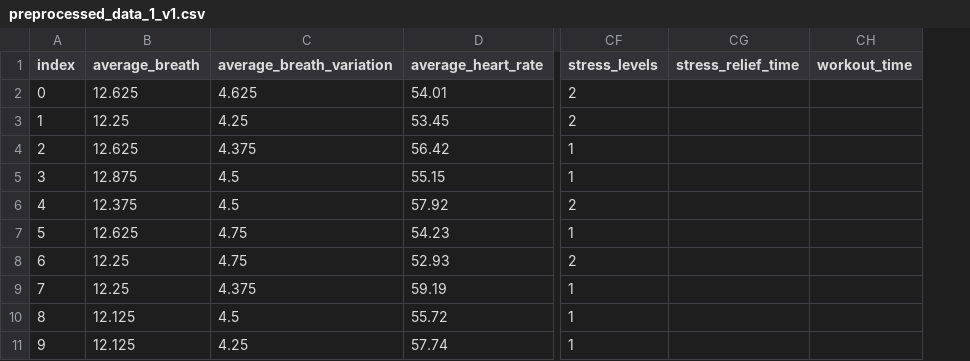
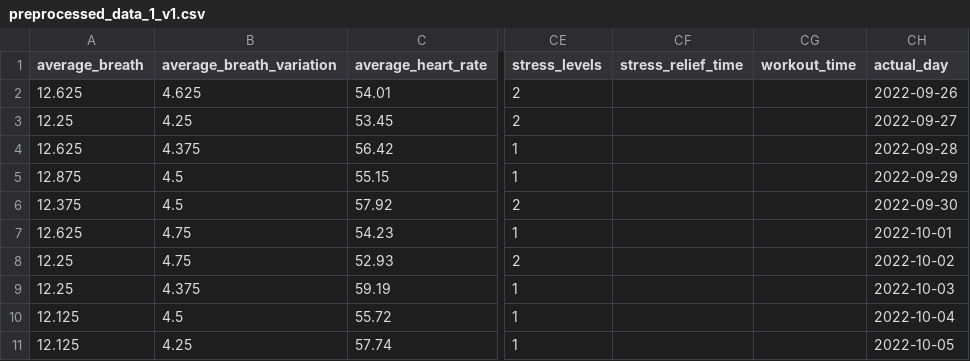
Before and after one commit to thalianajjar/internship_code, a CSV file: data/preprocessed_data_1_v1.csv, drawn as a sheet; only a part is shown, gaps mark what is left out; removed rows and columns are numbered as before the commit, all else as after; the diff names each change by its address in the sheet, - before the commit and + after, or states it on an @@ line.

Commit message:
saving preprocesssed oura and questionnaire data separately

```diff
--- a/data/preprocessed_data_1_v1.csv
+++ b/data/preprocessed_data_1_v1.csv
-column A (index), rows 2-11: 0 | 1 | 2 | 3 | 4 | 5 | 6 | 7 | 8 | 9
+column CH (actual_day), rows 2-11: 2022-09-26 | 2022-09-27 | 2022-09-28 | 2022-09-29 | 2022-09-30 | 2022-10-01 | 2022-10-02 | 2022-10-03 | 2022-10-04 | 2022-10-05
```
Also changed, not shown: 8 other files.
